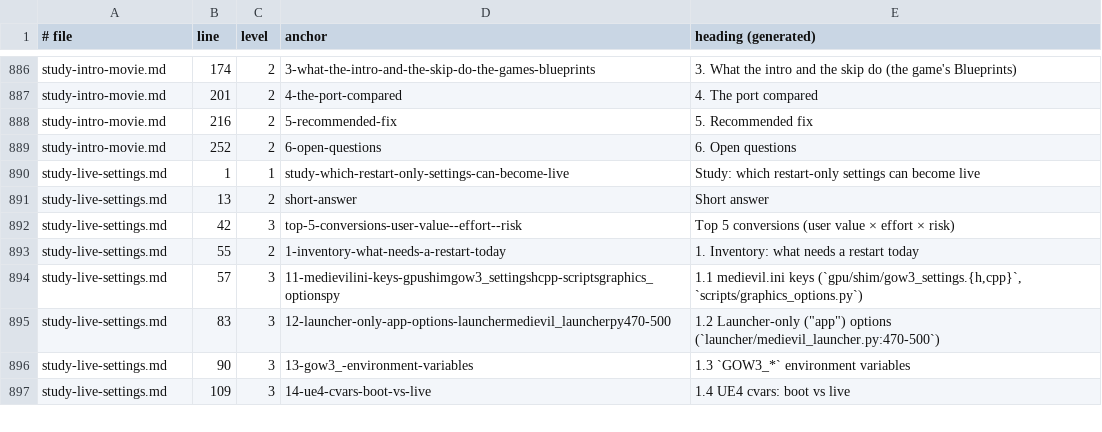
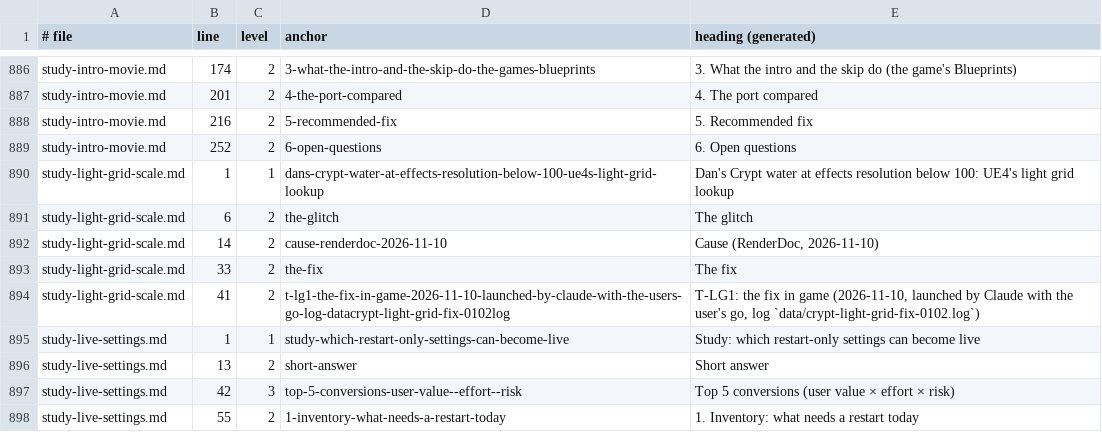
Before and after one commit to BevelTipDrip/medievil_2019_pc_port, a TSV file: research/patches/_facts/headings.tsv, drawn as a sheet; only a part is shown, gaps mark what is left out; the shorter side is filled out with more unchanged rows.

```diff
--- a/research/patches/_facts/headings.tsv
+++ b/research/patches/_facts/headings.tsv
@@ -889,2 +889,7 @@ study-intro-movie.md	216	2	5-recommended-fix	5. Recommended fix
 study-intro-movie.md	252	2	6-open-questions	6. Open questions
+study-light-grid-scale.md	1	1	dans-crypt-water-at-effects-resolution-below-100-ue4s-light-grid-lookup	Dan's Crypt water at effects resolution below 100: UE4's light grid lookup
+study-light-grid-scale.md	6	2	the-glitch	The glitch
+study-light-grid-scale.md	14	2	cause-renderdoc-2026-11-10	Cause (RenderDoc, 2026-11-10)
+study-light-grid-scale.md	33	2	the-fix	The fix
+study-light-grid-scale.md	41	2	t-lg1-the-fix-in-game-2026-11-10-launched-by-claude-with-the-users-go-log-datacrypt-light-grid-fix-0102log	T-LG1: the fix in game (2026-11-10, launched by Claude with the user's go, log `data/crypt-light-grid-fix-0102.log`)
 study-live-settings.md	1	1	study-which-restart-only-settings-can-become-live	Study: which restart-only settings can become live
```
Also changed, not shown: research/patches/_facts/commits.tsv, research/patches/_facts/switches.tsv, 19 other files.
